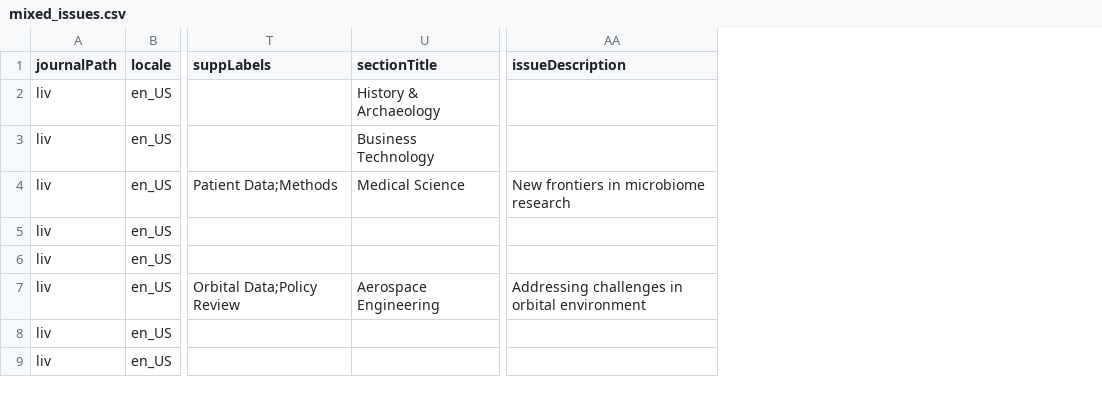
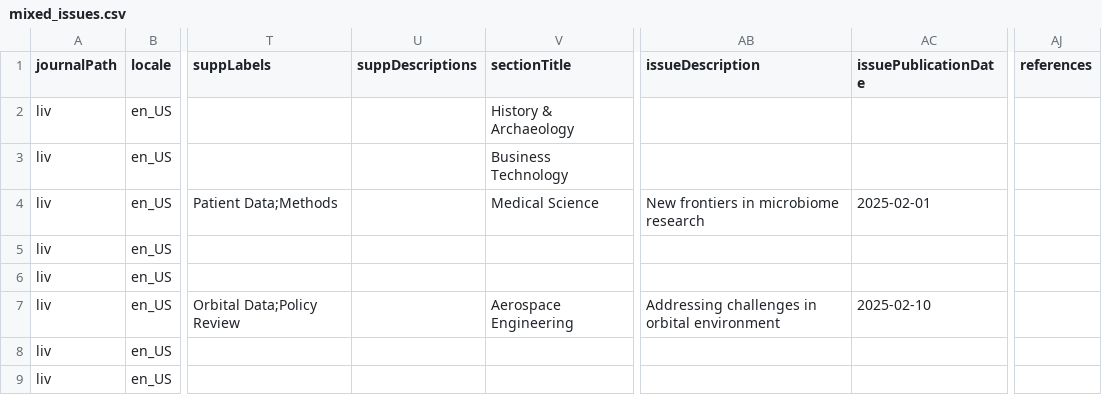
Before and after one commit to Godoy0722/ojs_csv_importexport, a CSV file: examples/issues/mixed_issues.csv, drawn as a sheet; only a part is shown, gaps mark what is left out; the diff names each change by its address in the sheet, - before the commit and + after, or states it on an @@ line.

```diff
--- a/examples/issues/mixed_issues.csv
+++ b/examples/issues/mixed_issues.csv
+column U (suppDescriptions), empty
+column AC (issuePublicationDate), rows 4-7: 2025-02-01 |  |  | 2025-02-10
+column AJ (references), empty
```
Also changed, not shown: examples/issues/comprehensive_locale_version.csv, examples/issues/issues_example.csv, 6 other files.
